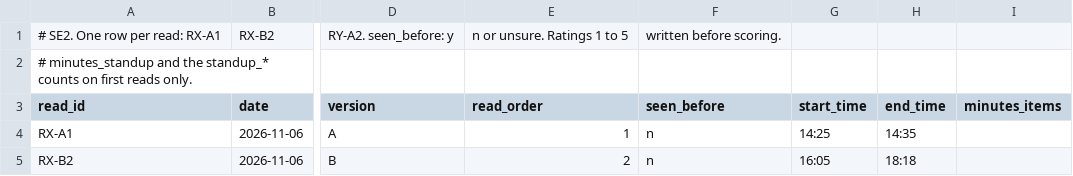
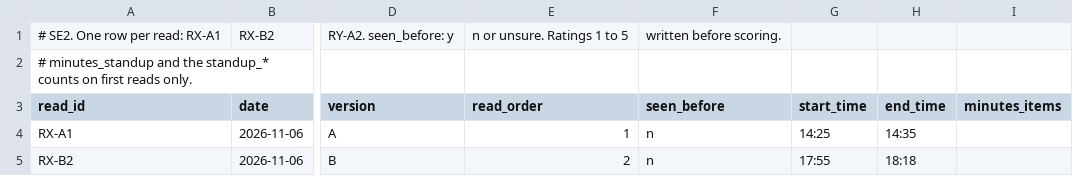
Before and after one commit to RaphaelByun/Comp3180D3work, a CSV file: deliverable-6/data/se2-reads.csv, drawn as a sheet; only a part is shown, gaps mark what is left out; the diff names each change by its address in the sheet, - before the commit and + after, or states it on an @@ line.

Commit message:
SE2 RX-B2: start time corrected to 17:55 (Raphael)

```diff
--- a/deliverable-6/data/se2-reads.csv
+++ b/deliverable-6/data/se2-reads.csv
-G5 (start_time): 16:05
+G5 (start_time): 17:55
```
